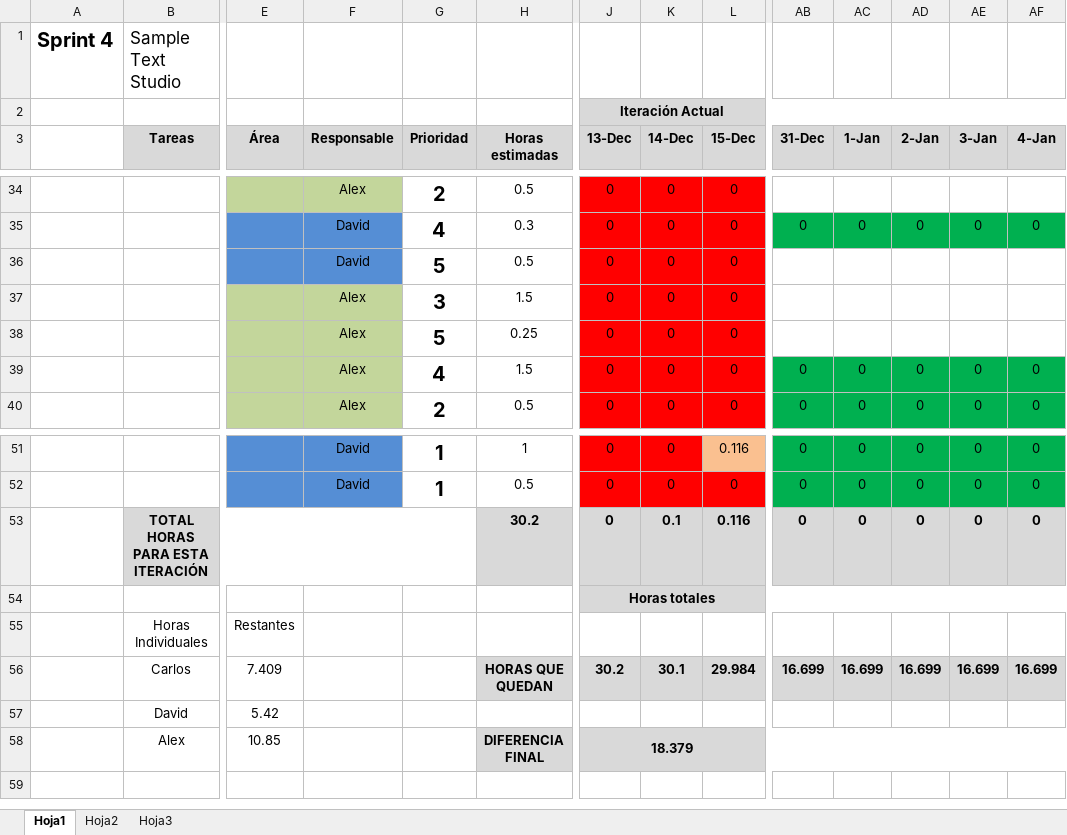
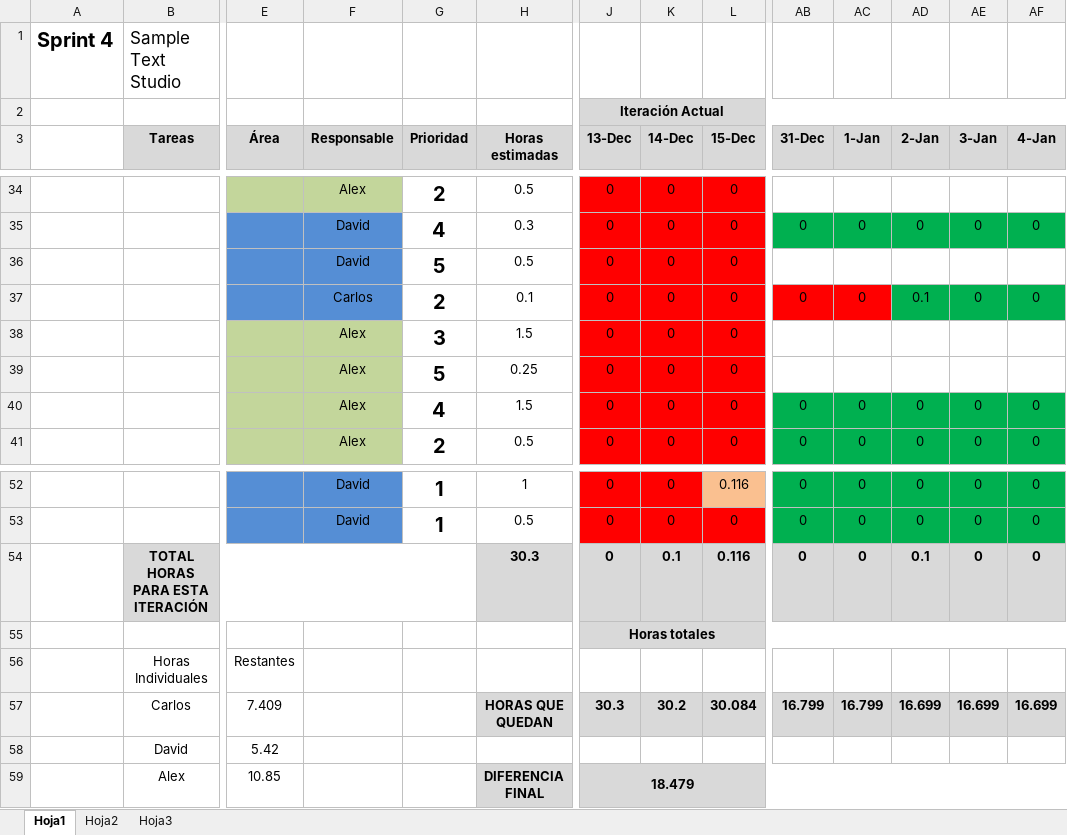
Before and after one commit to devildrake/MAP_LegendOfRadev, an Excel workbook: tabla scrum backlog + burndown chart - Sprint 5 SampleTextStudio.xlsx, sheet Hoja1, drawn as a sheet; only a part is shown, gaps mark what is left out; values as stored, in another font and other column widths than the file's, no borders; charts and pictures not drawn; removed rows and columns are numbered as before the commit, all else as after; rows hold the shown columns only; the diff names each change by its address in the sheet, - before the commit and + after, or states it on an @@ line.

Commit message:
Excel

```diff
--- a/tabla scrum backlog + burndown chart - Sprint 5 SampleTextStudio.xlsx (sheet Hoja1)
+++ b/tabla scrum backlog + burndown chart - Sprint 5 SampleTextStudio.xlsx (sheet Hoja1)
+row 37:  |  |  | Carlos | 2 | 0.1 | 0 | 0 | 0 | 0 | 0 | 0.1 | 0 | 0
-H54 (Horas estimadas): 30.2
+H54 (Horas estimadas): 30.3
-AD54 (2-Jan): 0
+AD54 (2-Jan): 0.1
-row 56:  | Carlos | 7.409 |  |  | HORAS QUE QUEDAN | 30.2 | 30.1 | 29.984 | 16.699 | 16.699 | 16.699 | 16.699 | 16.699
+row 57:  | Carlos | 7.409 |  |  | HORAS QUE QUEDAN | 30.3 | 30.2 | 30.084 | 16.799 | 16.799 | 16.699 | 16.699 | 16.699
-J59 (13-Dec): 18.379
+J59 (13-Dec): 18.479
```
Also changed, not shown: formulas that keep their value, charts or pictures.
